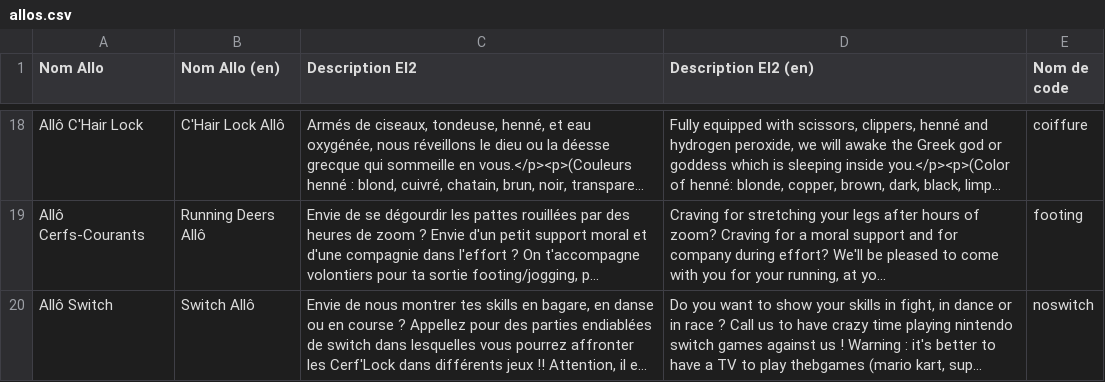
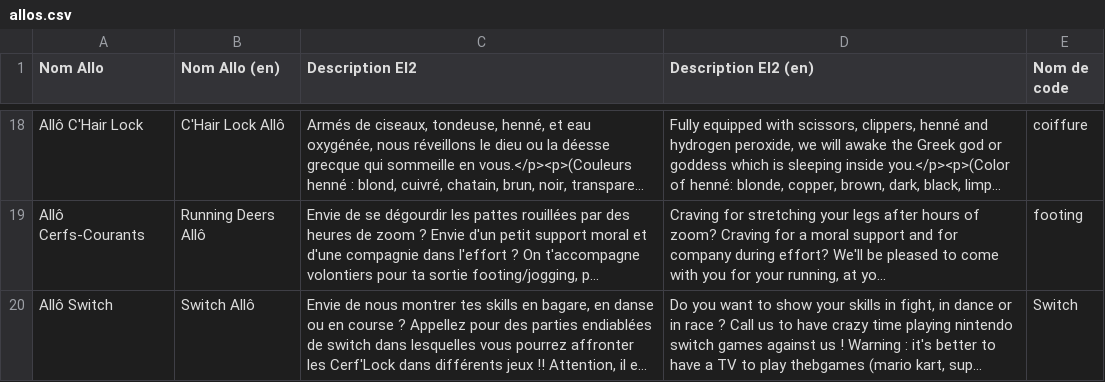
Before and after one commit to hydrielax/cerflock, a CSV file: data/allos.csv, drawn as a sheet; only a part is shown, gaps mark what is left out; long unchanged cells end in …; the diff names each change by its address in the sheet, - before the commit and + after, or states it on an @@ line.

```diff
--- a/data/allos.csv
+++ b/data/allos.csv
-E20 (Nom de code): noswitch
+E20 (Nom de code): Switch
```
Also changed, not shown: 1 other file.
